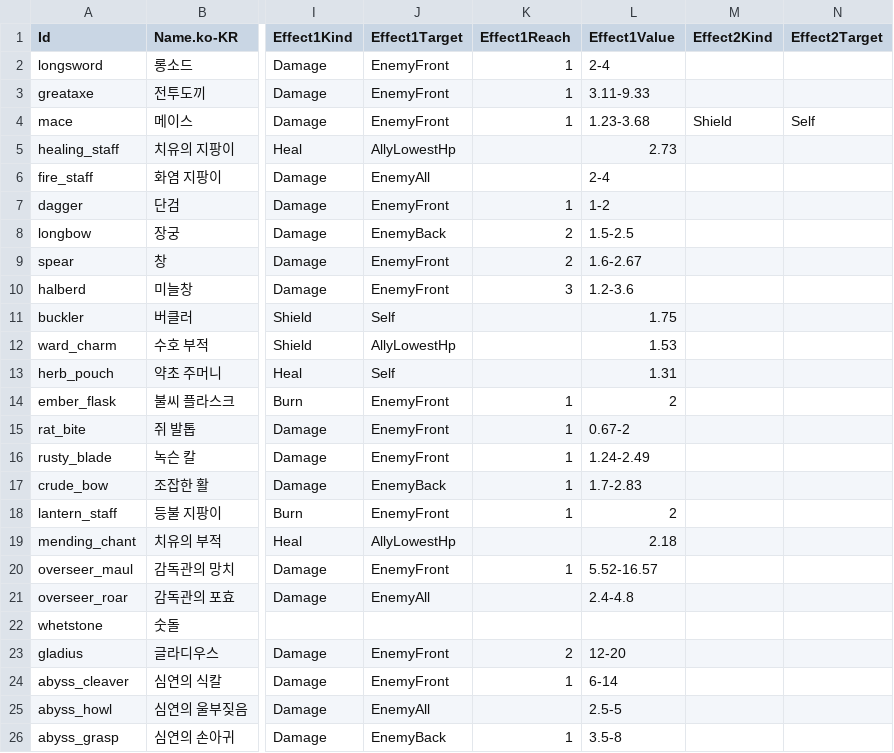
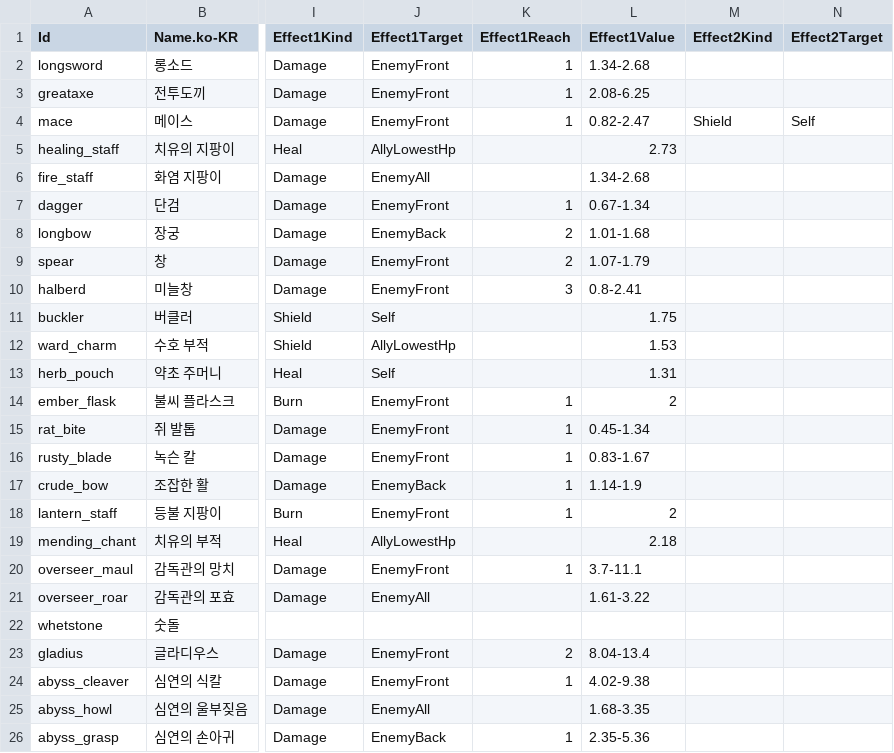
Before and after one commit to merustudy/F1, a CSV file: Assets/@Data/Source/ItemData.csv, drawn as a sheet; only a part is shown, gaps mark what is left out; the diff names each change by its address in the sheet, - before the commit and + after, or states it on an @@ line.

```diff
--- a/Assets/@Data/Source/ItemData.csv
+++ b/Assets/@Data/Source/ItemData.csv
-L2 (Effect1Value): 2-4
+L2 (Effect1Value): 1.34-2.68
-L3 (Effect1Value): 3.11-9.33
+L3 (Effect1Value): 2.08-6.25
-L4 (Effect1Value): 1.23-3.68
+L4 (Effect1Value): 0.82-2.47
-L6 (Effect1Value): 2-4
+L6 (Effect1Value): 1.34-2.68
-L7 (Effect1Value): 1-2
+L7 (Effect1Value): 0.67-1.34
-L8 (Effect1Value): 1.5-2.5
+L8 (Effect1Value): 1.01-1.68
-L9 (Effect1Value): 1.6-2.67
+L9 (Effect1Value): 1.07-1.79
-L10 (Effect1Value): 1.2-3.6
+L10 (Effect1Value): 0.8-2.41
-L15 (Effect1Value): 0.67-2
+L15 (Effect1Value): 0.45-1.34
-L16 (Effect1Value): 1.24-2.49
+L16 (Effect1Value): 0.83-1.67
-L17 (Effect1Value): 1.7-2.83
+L17 (Effect1Value): 1.14-1.9
-L20 (Effect1Value): 5.52-16.57
+L20 (Effect1Value): 3.7-11.1
-L21 (Effect1Value): 2.4-4.8
+L21 (Effect1Value): 1.61-3.22
-L23 (Effect1Value): 12-20
+L23 (Effect1Value): 8.04-13.4
-L24 (Effect1Value): 6-14
+L24 (Effect1Value): 4.02-9.38
-L25 (Effect1Value): 2.5-5
+L25 (Effect1Value): 1.68-3.35
-L26 (Effect1Value): 3.5-8
+L26 (Effect1Value): 2.35-5.36
```
Also changed, not shown: Assets/@Data/Source/BalanceData.csv, Assets/@Data/Source/DungeonData.csv, 6 other files.
